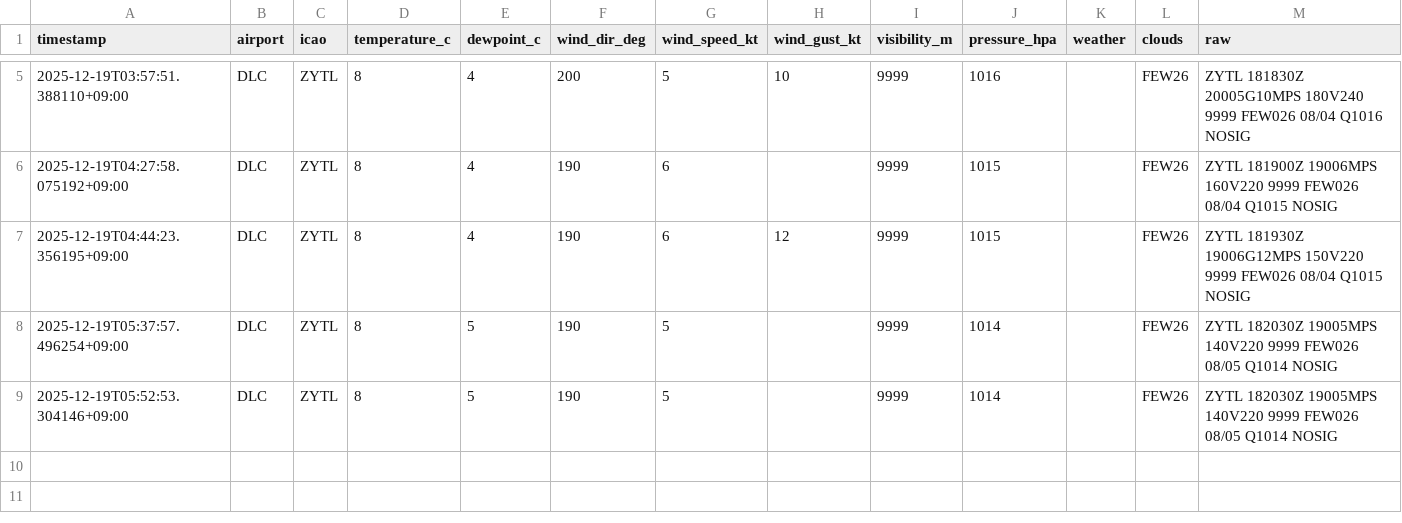
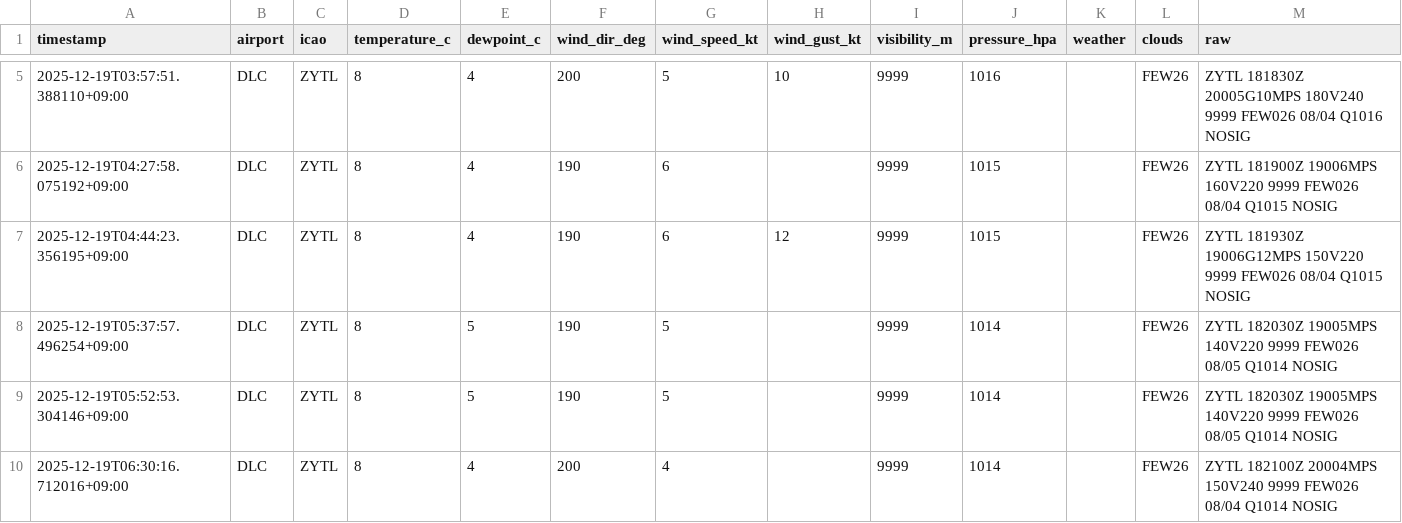
Before and after one commit to sun-1090/MATER-and-TAF, a CSV file: data/DLC/metar_2025-12-19.csv, drawn as a sheet; only a part is shown, gaps mark what is left out; the diff names each change by its address in the sheet, - before the commit and + after, or states it on an @@ line.

```diff
--- a/data/DLC/metar_2025-12-19.csv
+++ b/data/DLC/metar_2025-12-19.csv
+row 10: 2025-12-19T06:30:16.712016+09:00 | DLC | ZYTL | 8 | 4 | 200 | 4 |  | 9999 | 1014 |  | FEW26 | ZYTL 182100Z 20004MPS 150V240 9999 FEW026 08/04 Q1014 NOSIG
```
Also changed, not shown: data/HND/metar_2025-12-19.csv, data/NRT/metar_2025-12-19.csv.
